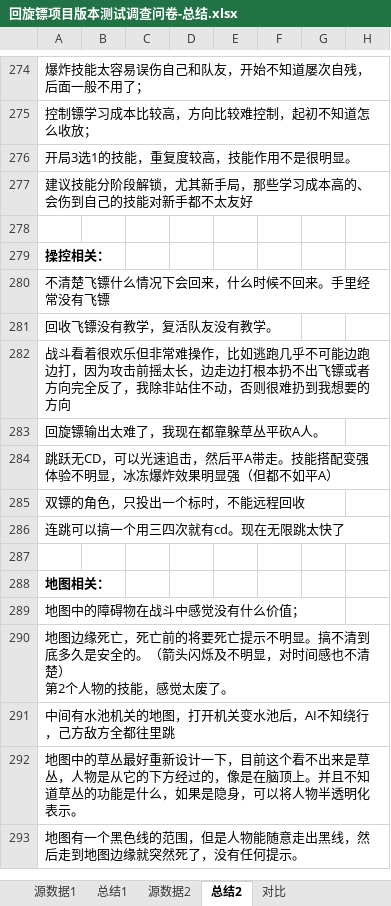
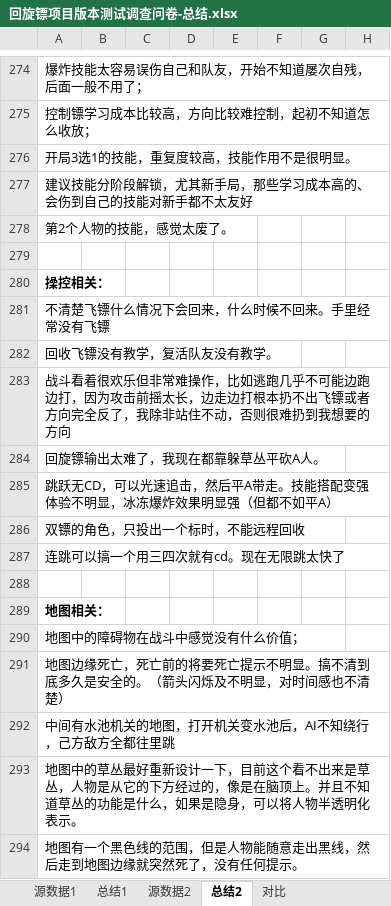
Before and after one commit to JakeYu1212/Notes, an Excel workbook: [Work]/回旋镖项目版本测试调查问卷-总结.xlsx, sheet 总结2, drawn as a sheet; only a part is shown, gaps mark what is left out; values as stored, in another font and other column widths than the file's, no borders; charts and pictures not drawn; addresses are those after the commit; rows hold the shown columns only; ↵ is a line break in a cell; the diff names each change by its address in the sheet, - before the commit and + after, or states it on an @@ line.

```diff
--- a/[Work]/回旋镖项目版本测试调查问卷-总结.xlsx (sheet 总结2)
+++ b/[Work]/回旋镖项目版本测试调查问卷-总结.xlsx (sheet 总结2)
+row 278: 第2个人物的技能，感觉太废了。
-A291: …不清楚） ↵ 第2个人物的技能，感觉太废了。
+A291: …不清楚）
```
Also changed, not shown: charts or pictures, 1 other file.
